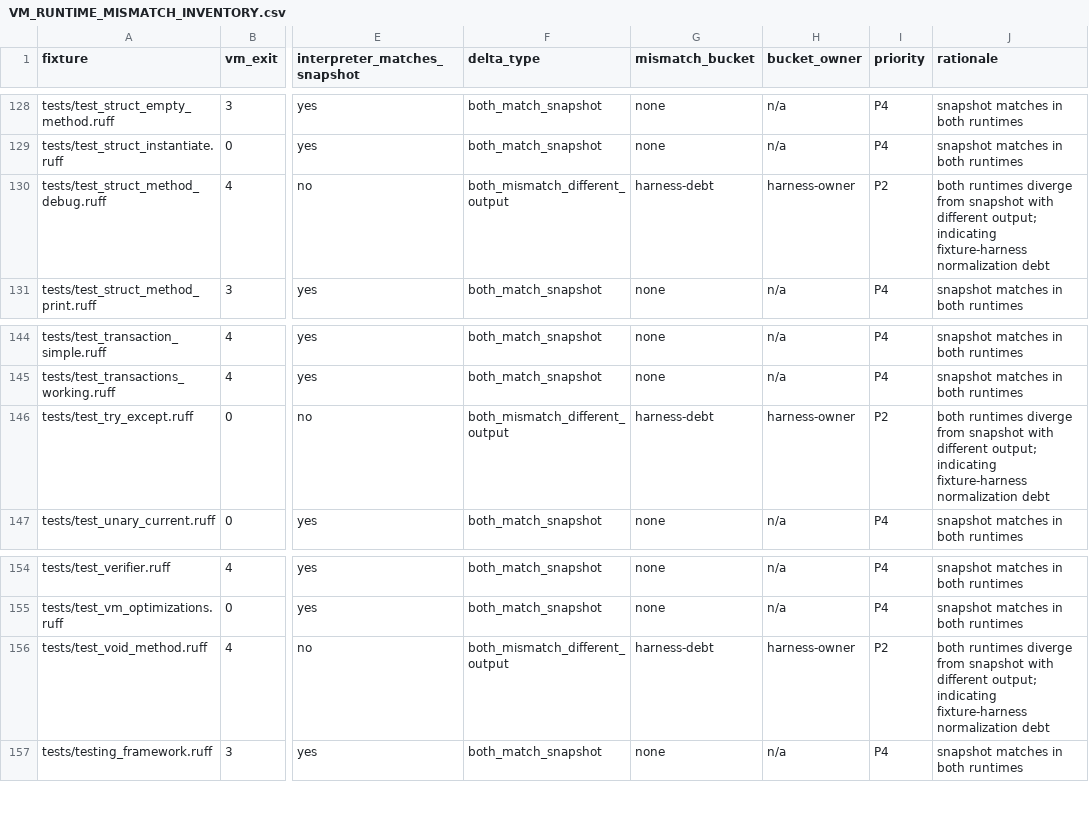
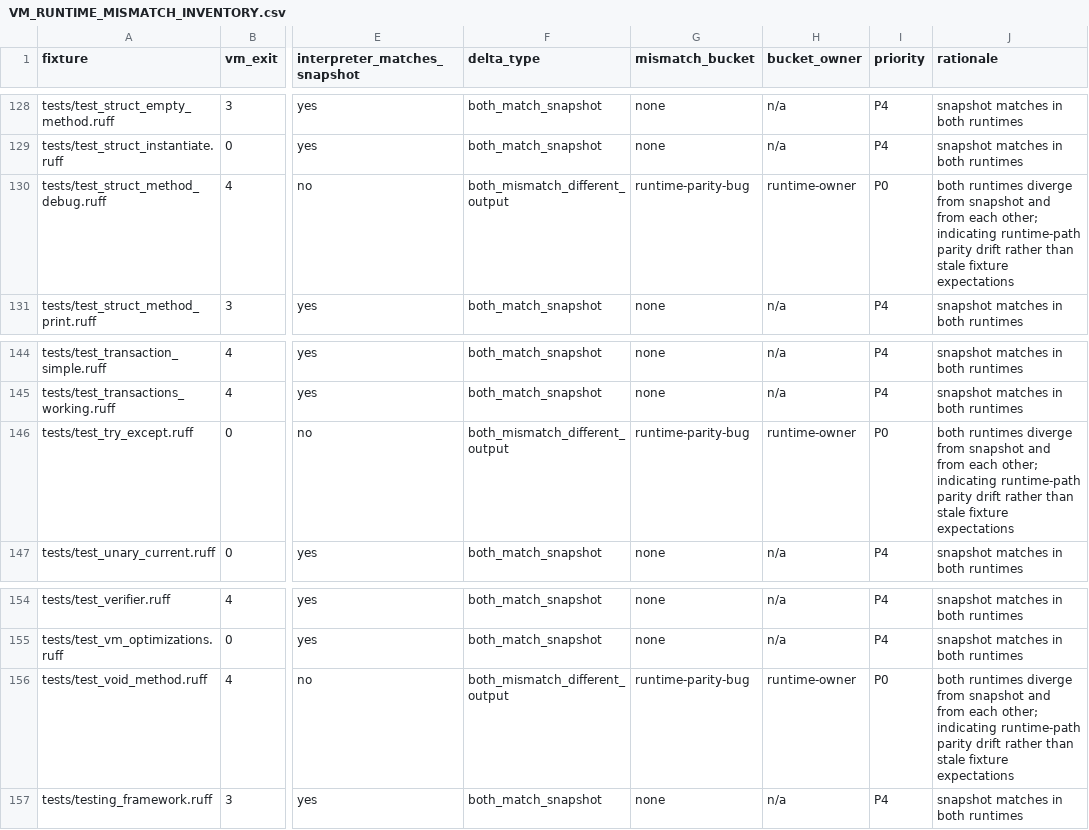
Before and after one commit to rufflang/ruff, a CSV file: docs/generated/VM_RUNTIME_MISMATCH_INVENTORY.csv, drawn as a sheet; only a part is shown, gaps mark what is left out; the diff covers the shown part only; the diff names each change by its address in the sheet, - before the commit and + after, or states it on an @@ line.

Commit message:
prev1(V1H-FEAT-002): harden mismatch triage signal and retire false harness debt

```diff
--- a/docs/generated/VM_RUNTIME_MISMATCH_INVENTORY.csv
+++ b/docs/generated/VM_RUNTIME_MISMATCH_INVENTORY.csv
-G130 (mismatch_bucket): harness-debt
+G130 (mismatch_bucket): runtime-parity-bug
-H130 (bucket_owner): harness-owner
+H130 (bucket_owner): runtime-owner
-I130 (priority): P2
+I130 (priority): P0
-J130 (rationale): …from snapshot with different output; indicating fixture-harness normalization debt
+J130 (rationale): …from snapshot and from each other; indicating runtime-path parity drift rather than stale fixture expectations
-G146 (mismatch_bucket): harness-debt
+G146 (mismatch_bucket): runtime-parity-bug
-H146 (bucket_owner): harness-owner
+H146 (bucket_owner): runtime-owner
-I146 (priority): P2
+I146 (priority): P0
-J146 (rationale): …from snapshot with different output; indicating fixture-harness normalization debt
+J146 (rationale): …from snapshot and from each other; indicating runtime-path parity drift rather than stale fixture expectations
-G156 (mismatch_bucket): harness-debt
+G156 (mismatch_bucket): runtime-parity-bug
-H156 (bucket_owner): harness-owner
+H156 (bucket_owner): runtime-owner
-I156 (priority): P2
+I156 (priority): P0
-J156 (rationale): …from snapshot with different output; indicating fixture-harness normalization debt
+J156 (rationale): …from snapshot and from each other; indicating runtime-path parity drift rather than stale fixture expectations
```
Also changed, not shown: 71 edited cells elsewhere in this file, 5 other files.
